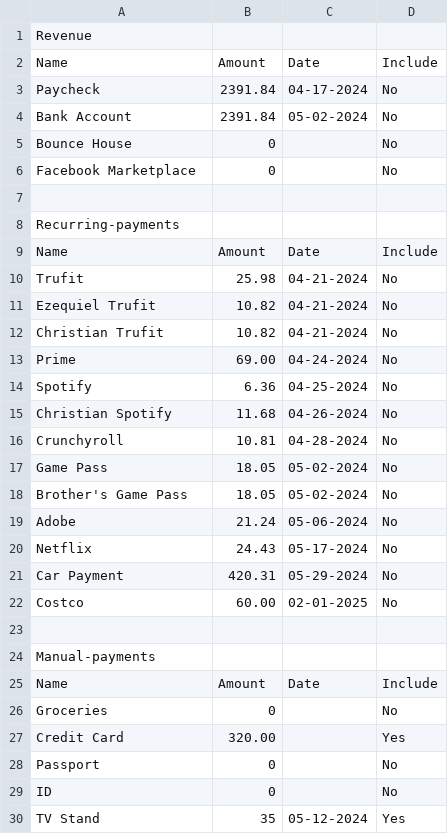
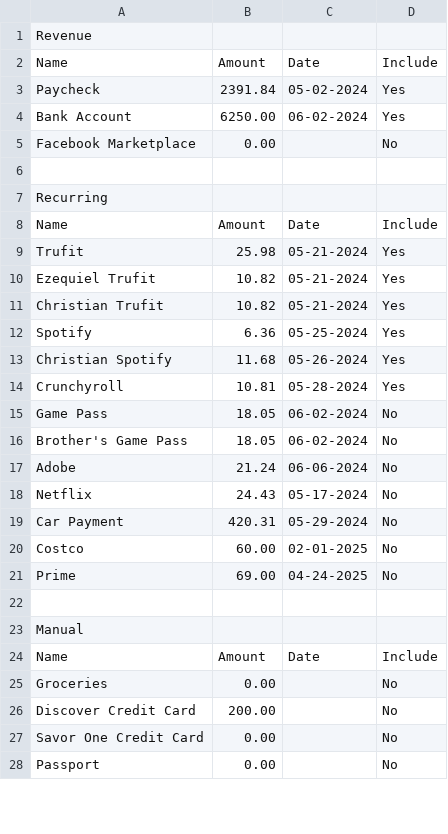
Before and after one commit to rosendot/finances_webpage, a CSV file: finances.csv, drawn as a sheet; only a part is shown; the diff covers the shown part only.

Commit message:
Finances page overhaul
fixed lots of bugs

```diff
--- a/finances.csv
+++ b/finances.csv
@@ -3,6 +3,5 @@ Name,Amount,Date,Include
-Paycheck,2391.84,04-17-2024,No
-Bank Account,2391.84,05-02-2024,No
-Bounce House,0,,No
-Facebook Marketplace,0,,No
+Paycheck, 2391.84, 05-02-2024, Yes
+Bank Account, 6250.00, 06-02-2024, Yes
+Facebook Marketplace, 0.00, , No
 ,,,
-Recurring-payments,,,
+Recurring,,,
@@ -10,10 +9,9 @@ Name,Amount,Date,Include
-Trufit,25.98,04-21-2024,No
-Ezequiel Trufit,10.82,04-21-2024,No
-Christian Trufit,10.82,04-21-2024,No
-Prime,69.00,04-24-2024,No
-Spotify,6.36,04-25-2024,No
-Christian Spotify,11.68,04-26-2024,No
-Crunchyroll,10.81,04-28-2024,No
-Game Pass,18.05,05-02-2024,No
-Brother's Game Pass,18.05,05-02-2024,No
-Adobe,21.24,05-06-2024,No
+Trufit, 25.98, 05-21-2024, Yes
+Ezequiel Trufit, 10.82, 05-21-2024, Yes
+Christian Trufit, 10.82, 05-21-2024, Yes
+Spotify, 6.36, 05-25-2024, Yes
+Christian Spotify, 11.68, 05-26-2024, Yes
+Crunchyroll, 10.81, 05-28-2024, Yes
+Game Pass, 18.05, 06-02-2024, No
+Brother's Game Pass, 18.05, 06-02-2024, No
+Adobe, 21.24, 06-06-2024, No
@@ -23,2 +21,3 @@ Costco,60.00,02-01-2025,No
+Prime, 69.00, 04-24-2025, No
 ,,,
-Manual-payments,,,
+Manual,,,
@@ -26,5 +25,4 @@ Name,Amount,Date,Include
-Groceries,0,,No
-Credit Card,320.00,,Yes
-Passport,0,,No
-ID,0,,No
-TV Stand,35,05-12-2024,Yes
+Groceries, 0.00, , No
+Discover Credit Card, 200.00, , No
+Savor One Credit Card, 0.00, , No
+Passport, 0.00, , No
```
Also changed, not shown: 4 added rows and 3 removed rows elsewhere in this file, 4 other files.
